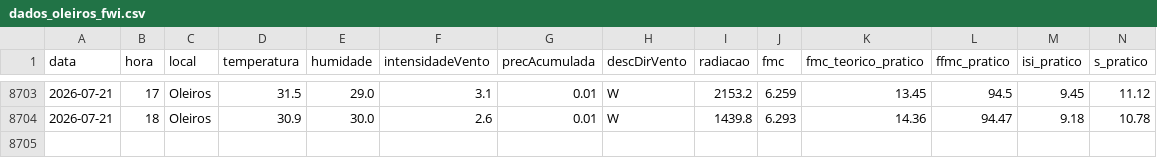
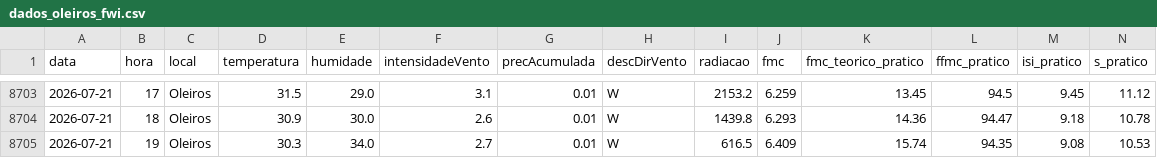
Before and after one commit to 23657/fwi-pipeline-ipt, a CSV file: dados_oleiros_fwi.csv, drawn as a sheet; only a part is shown, gaps mark what is left out; rows hold the shown columns only; the diff names each change by its address in the sheet, - before the commit and + after, or states it on an @@ line.

```diff
--- a/dados_oleiros_fwi.csv
+++ b/dados_oleiros_fwi.csv
+row 8705: 2026-07-21 | 19 | Oleiros | 30.3 | 34.0 | 2.7 | 0.01 | W | 616.5 | 6.409 | 15.74 | 94.35 | 9.08 | 10.53
```
Also changed, not shown: dados_castanheira_de_pera_fwi.csv, dados_macao_fwi.csv, 1 other file.
